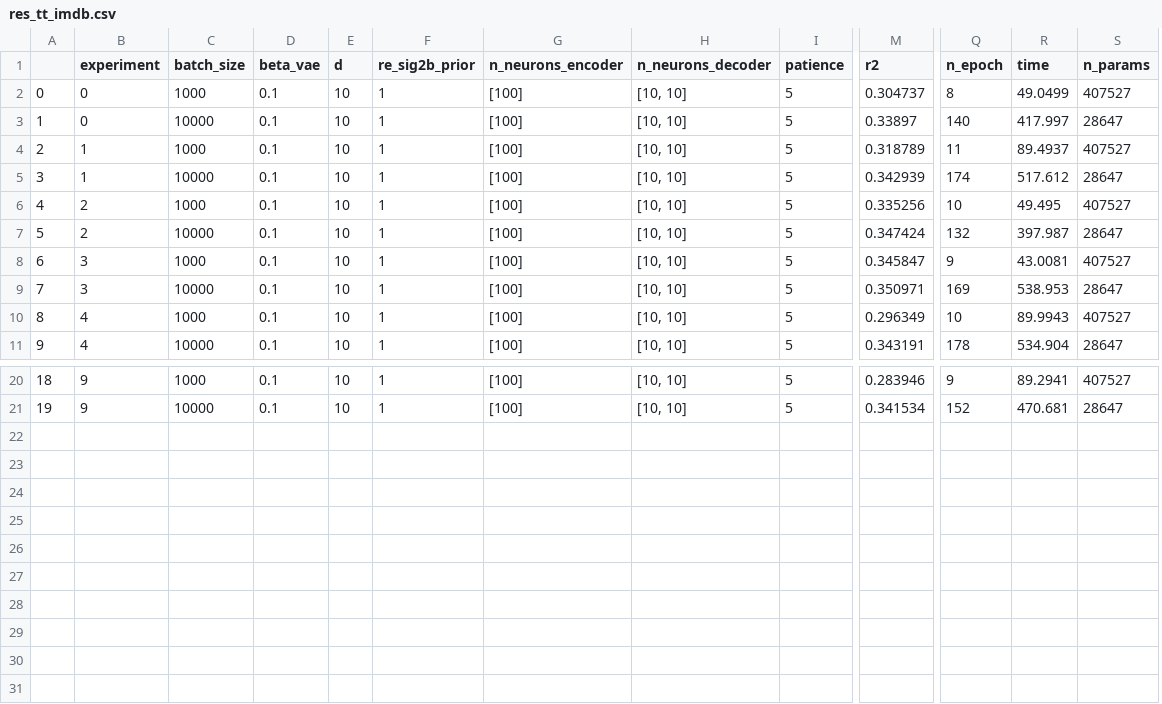
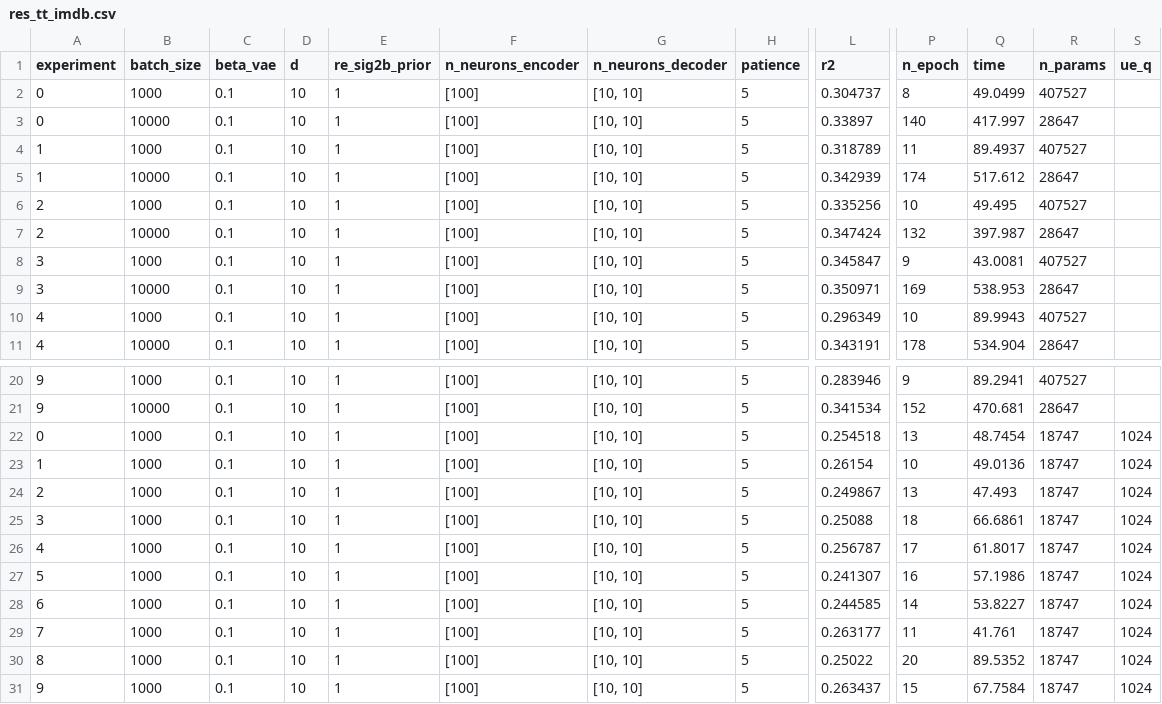
Before and after one commit to gsimchoni/mmbeddings, a CSV file: results/res_tt_imdb.csv, drawn as a sheet; only a part is shown, gaps mark what is left out; removed rows and columns are numbered as before the commit, all else as after; rows hold the shown columns only; the diff names each change by its address in the sheet, - before the commit and + after, or states it on an @@ line.

```diff
--- a/results/res_tt_imdb.csv
+++ b/results/res_tt_imdb.csv
-column A, rows 2-11: 0 | 1 | 2 | 3 | 4 | 5 | 6 | 7 | 8 | 9; rows 20-21: 18 | 19
+column S (ue_q), empty
+row 22: 0 | 1000 | 0.1 | 10 | 1 | [100] | [10, 10] | 5 | 0.254518 | 13 | 48.7454 | 18747 | 1024
+row 23: 1 | 1000 | 0.1 | 10 | 1 | [100] | [10, 10] | 5 | 0.26154 | 10 | 49.0136 | 18747 | 1024
+row 24: 2 | 1000 | 0.1 | 10 | 1 | [100] | [10, 10] | 5 | 0.249867 | 13 | 47.493 | 18747 | 1024
+row 25: 3 | 1000 | 0.1 | 10 | 1 | [100] | [10, 10] | 5 | 0.25088 | 18 | 66.6861 | 18747 | 1024
+row 26: 4 | 1000 | 0.1 | 10 | 1 | [100] | [10, 10] | 5 | 0.256787 | 17 | 61.8017 | 18747 | 1024
+row 27: 5 | 1000 | 0.1 | 10 | 1 | [100] | [10, 10] | 5 | 0.241307 | 16 | 57.1986 | 18747 | 1024
+row 28: 6 | 1000 | 0.1 | 10 | 1 | [100] | [10, 10] | 5 | 0.244585 | 14 | 53.8227 | 18747 | 1024
+row 29: 7 | 1000 | 0.1 | 10 | 1 | [100] | [10, 10] | 5 | 0.263177 | 11 | 41.761 | 18747 | 1024
+row 30: 8 | 1000 | 0.1 | 10 | 1 | [100] | [10, 10] | 5 | 0.25022 | 20 | 89.5352 | 18747 | 1024
+row 31: 9 | 1000 | 0.1 | 10 | 1 | [100] | [10, 10] | 5 | 0.263437 | 15 | 67.7584 | 18747 | 1024
```
Also changed, not shown: results/res_tt_insteval.csv, results/res_tt_news.csv, 6 other files.
